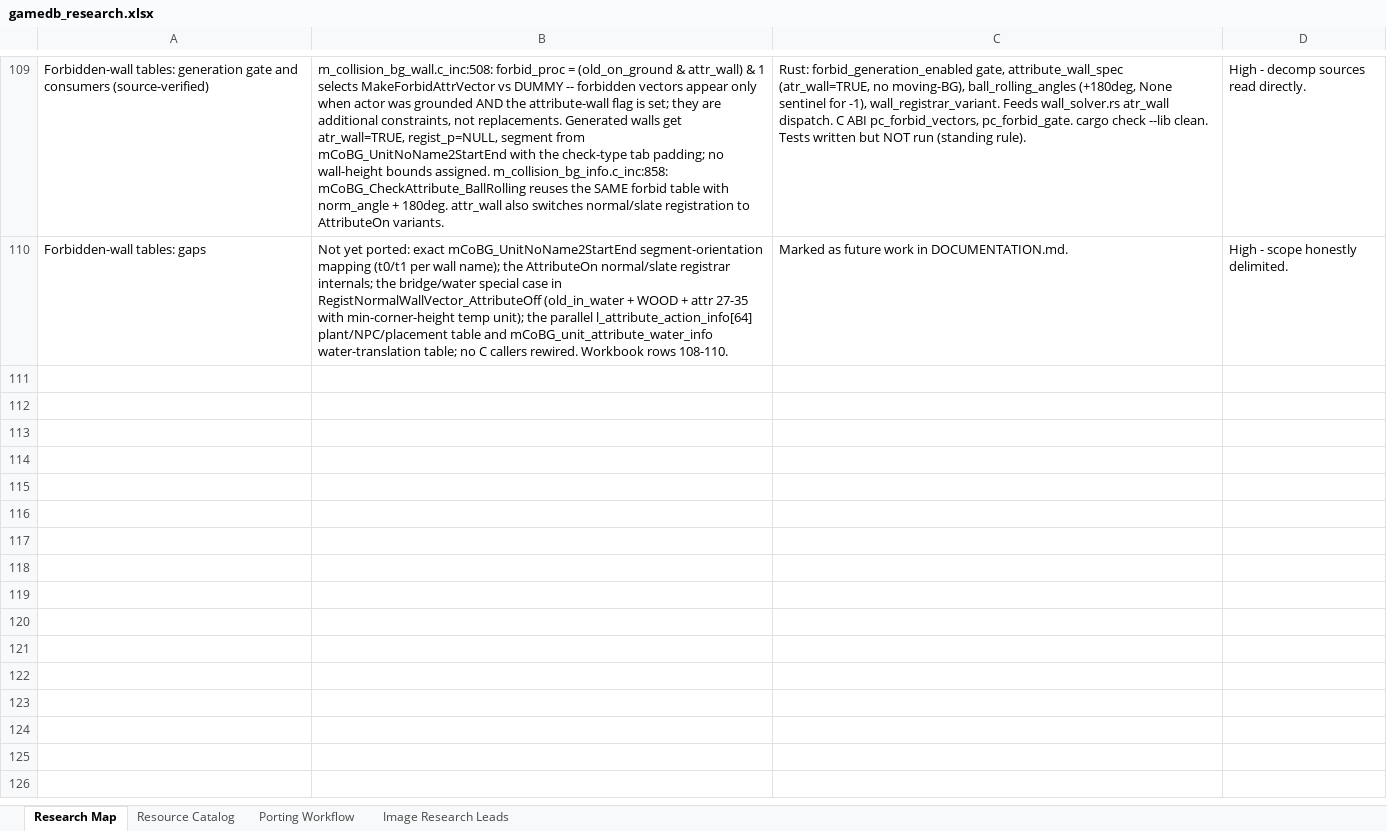
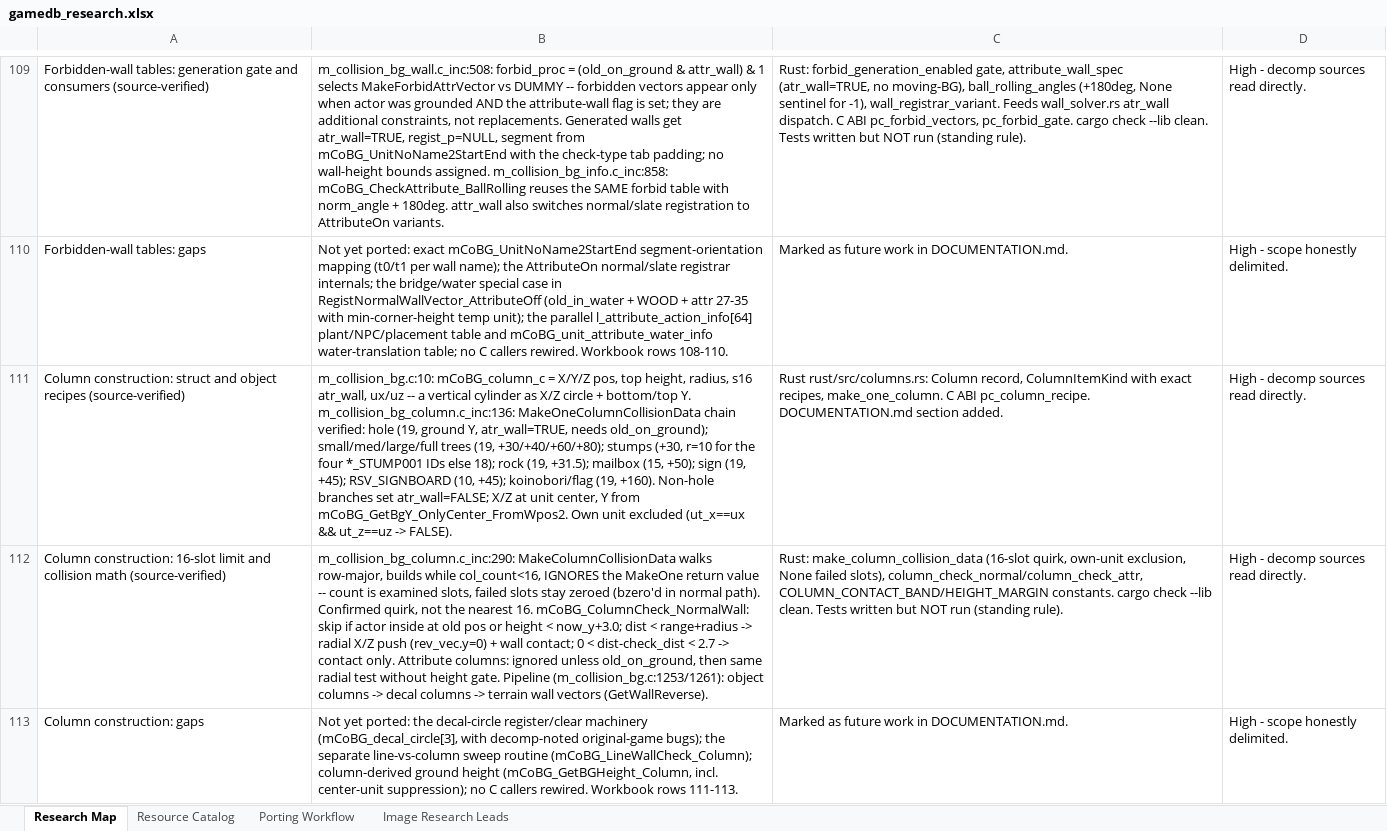
Before and after one commit to himan1372/rustimal-crossing, an Excel workbook: gamedb_research.xlsx, sheet Research Map, drawn as a sheet; only a part is shown, gaps mark what is left out; values as stored, in another font and other column widths than the file's, no borders; the diff names each change by its address in the sheet, - before the commit and + after, or states it on an @@ line.

Commit message:
Port column construction to Rust (columns.rs)
- Column record; hard-coded item recipes (trees, stumps with
  10/18 radii, rock, mailbox, signs, koinobori, holes).
- 16-slot examined-count quirk and own-unit exclusion.
- Normal/attribute column collision math (radial push, 3.0
  height gate, 2.7 contact band, old-on-ground gate).
- C ABI: pc_column_recipe.
- Docs: DOCUMENTATION.md section; workbook rows 111-113.
- cargo check --lib clean. Tests not run.

```diff
--- a/gamedb_research.xlsx (sheet Research Map)
+++ b/gamedb_research.xlsx (sheet Research Map)
+row 111: Column construction: struct and object recipes (source-verified) | m_collision_bg.c:10: mCoBG_column_c = X/Y/Z pos, top height, radius, s16 atr_wall, ux/uz -- a vertical cylinder as X/Z circle + bottom/top Y. m_collision_bg_column.c_inc:136: MakeOneColumnCollisionData chain verified: hole (19, ground Y, atr_wall=TRUE, needs old_on_ground); small/med/large/full trees (19, +30/+40/+60/+80); stumps (+30, r=10 for the four *_STUMP001 IDs else 18); rock (19, +31.5); mailbox (15, +50); sign (19, +45); RSV_SIGNBOARD (10, +45); koinobori/flag (19, +160). Non-hole branches set atr_wall=FALSE; X/Z at unit center, Y from mCoBG_GetBgY_OnlyCenter_FromWpos2. Own unit excluded (ut_x==ux && ut_z==uz -> FALSE). | Rust rust/src/columns.rs: Column record, ColumnItemKind with exact recipes, make_one_column. C ABI pc_column_recipe. DOCUMENTATION.md section added. | High - decomp sources read directly.
+row 112: Column construction: 16-slot limit and collision math (source-verified) | m_collision_bg_column.c_inc:290: MakeColumnCollisionData walks row-major, builds while col_count<16, IGNORES the MakeOne return value -- count is examined slots, failed slots stay zeroed (bzero'd in normal path). Confirmed quirk, not the nearest 16. mCoBG_ColumnCheck_NormalWall: skip if actor inside at old pos or height < now_y+3.0; dist < range+radius -> radial X/Z push (rev_vec.y=0) + wall contact; 0 < dist-check_dist < 2.7 -> contact only. Attribute columns: ignored unless old_on_ground, then same radial test without height gate. Pipeline (m_collision_bg.c:1253/1261): object columns -> decal columns -> terrain wall vectors (GetWallReverse). | Rust: make_column_collision_data (16-slot quirk, own-unit exclusion, None failed slots), column_check_normal/column_check_attr, COLUMN_CONTACT_BAND/HEIGHT_MARGIN constants. cargo check --lib clean. Tests written but NOT run (standing rule). | High - decomp sources read directly.
+row 113: Column construction: gaps | Not yet ported: the decal-circle register/clear machinery (mCoBG_decal_circle[3], with decomp-noted original-game bugs); the separate line-vs-column sweep routine (mCoBG_LineWallCheck_Column); column-derived ground height (mCoBG_GetBGHeight_Column, incl. center-unit suppression); no C callers rewired. Workbook rows 111-113. | Marked as future work in DOCUMENTATION.md. | High - scope honestly delimited.
```
Also changed, not shown: 3 other files.
